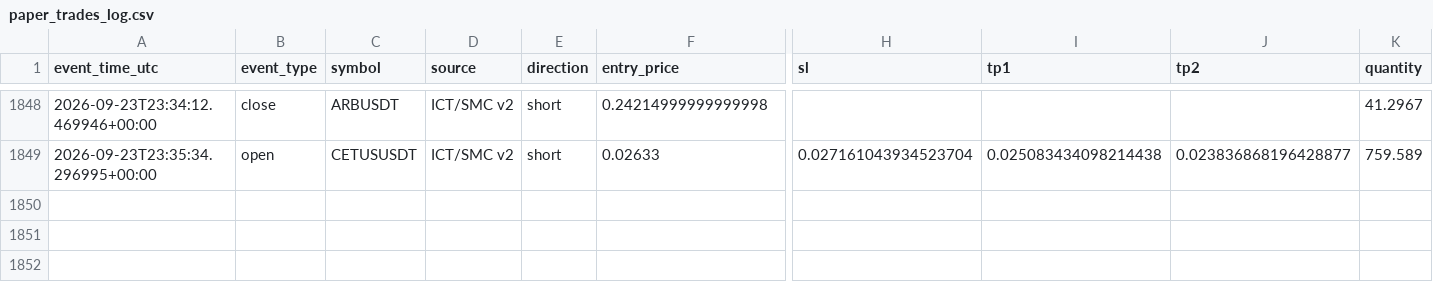
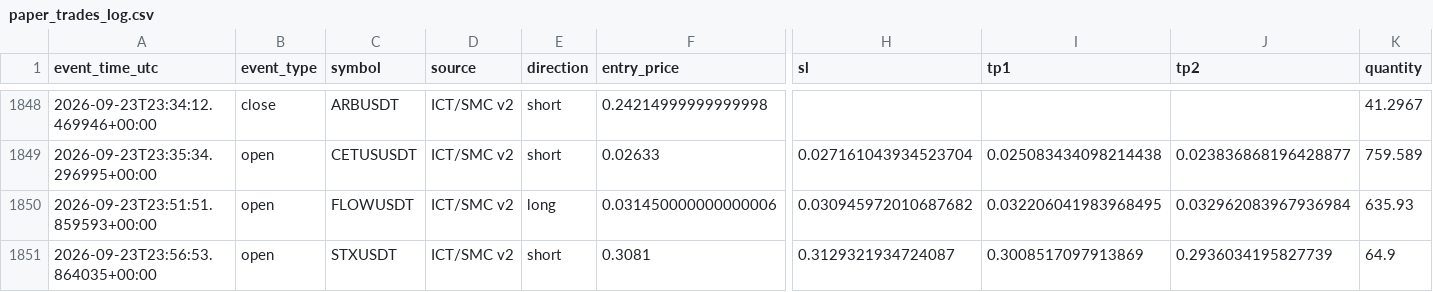
Before and after one commit to amirtorofi-sketch/tabdeal-usdt-live-trading-ready, a CSV file: bot2_live/paper_trades_log.csv, drawn as a sheet; only a part is shown, gaps mark what is left out; rows hold the shown columns only; the diff names each change by its address in the sheet, - before the commit and + after, or states it on an @@ line.

Commit message:
update bot2 state/paper log [skip ci]

```diff
--- a/bot2_live/paper_trades_log.csv
+++ b/bot2_live/paper_trades_log.csv
+row 1850: 2026-09-23T23:51:51.859593+00:00 | open | FLOWUSDT | ICT/SMC v2 | long | 0.031450000000000006 | 0.030945972010687682 | 0.032206041983968495 | 0.032962083967936984 | 635.93
+row 1851: 2026-09-23T23:56:53.864035+00:00 | open | STXUSDT | ICT/SMC v2 | short | 0.3081 | 0.3129321934724087 | 0.3008517097913869 | 0.2936034195827739 | 64.9
```
Also changed, not shown: 1 other file.
